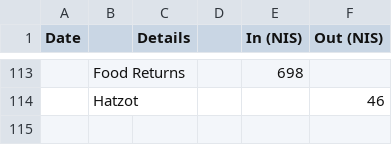
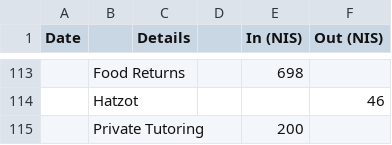
Before and after one commit to ItamarShmelo/YourMoneyOrYourLife, a CSV file: Step2/Step2B.csv, drawn as a sheet; only a part is shown, gaps mark what is left out; the diff names each change by its address in the sheet, - before the commit and + after, or states it on an @@ line.

Commit message:
added todays private tutoring

```diff
--- a/Step2/Step2B.csv
+++ b/Step2/Step2B.csv
+row 115:  | Private Tutoring |  |  | 200
```
